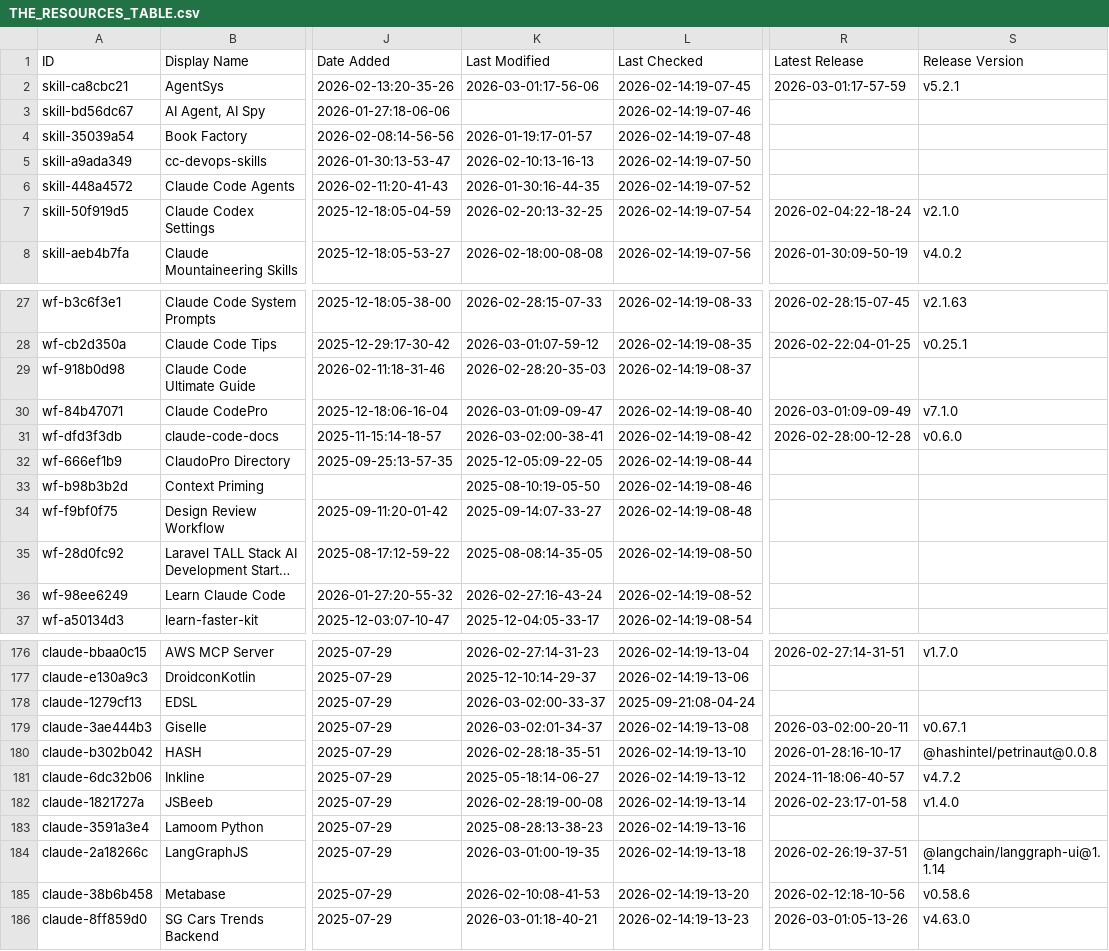
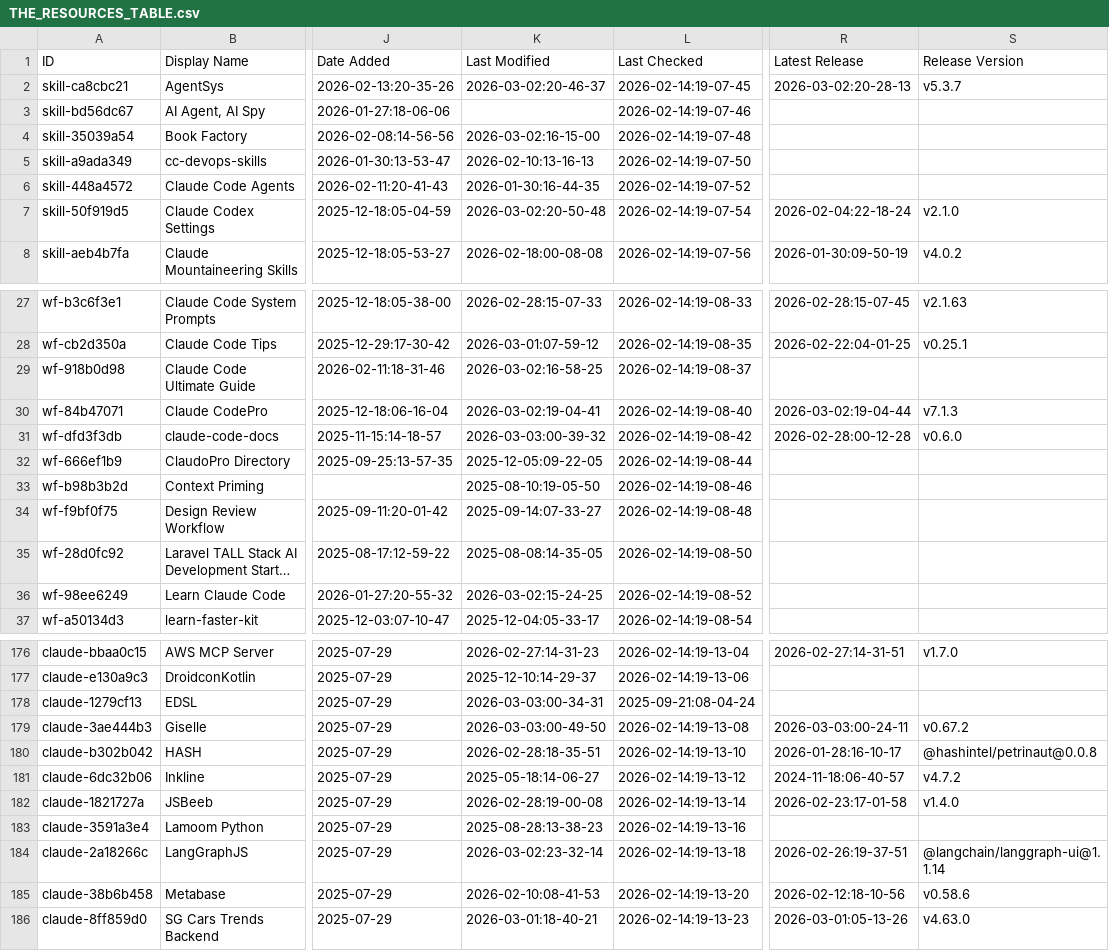
Before and after one commit to TomBombadil-heyho/awesome-claude-code, a CSV file: THE_RESOURCES_TABLE.csv, drawn as a sheet; only a part is shown, gaps mark what is left out; long unchanged cells end in …; the diff covers the shown part only; the diff names each change by its address in the sheet, - before the commit and + after, or states it on an @@ line.

```diff
--- a/THE_RESOURCES_TABLE.csv
+++ b/THE_RESOURCES_TABLE.csv
-K2 (Last Modified): 2026-03-01:17-56-06
+K2 (Last Modified): 2026-03-02:20-46-37
-R2 (Latest Release): 2026-03-01:17-57-59
+R2 (Latest Release): 2026-03-02:20-28-13
-S2 (Release Version): v5.2.1
+S2 (Release Version): v5.3.7
-K4 (Last Modified): 2026-01-19:17-01-57
+K4 (Last Modified): 2026-03-02:16-15-00
-K7 (Last Modified): 2026-02-20:13-32-25
+K7 (Last Modified): 2026-03-02:20-50-48
-K29 (Last Modified): 2026-02-28:20-35-03
+K29 (Last Modified): 2026-03-02:16-58-25
-K30 (Last Modified): 2026-03-01:09-09-47
+K30 (Last Modified): 2026-03-02:19-04-41
-R30 (Latest Release): 2026-03-01:09-09-49
+R30 (Latest Release): 2026-03-02:19-04-44
-S30 (Release Version): v7.1.0
+S30 (Release Version): v7.1.3
-K31 (Last Modified): 2026-03-02:00-38-41
+K31 (Last Modified): 2026-03-03:00-39-32
-K36 (Last Modified): 2026-02-27:16-43-24
+K36 (Last Modified): 2026-03-02:15-24-25
-K178 (Last Modified): 2026-03-02:00-33-37
+K178 (Last Modified): 2026-03-03:00-34-31
-K179 (Last Modified): 2026-03-02:01-34-37
+K179 (Last Modified): 2026-03-03:00-49-50
-R179 (Latest Release): 2026-03-02:00-20-11
+R179 (Latest Release): 2026-03-03:00-24-11
-S179 (Release Version): v0.67.1
+S179 (Release Version): v0.67.2
-K184 (Last Modified): 2026-03-01:00-19-35
+K184 (Last Modified): 2026-03-02:23-32-14
```
Also changed, not shown: 21 edited cells elsewhere in this file.
